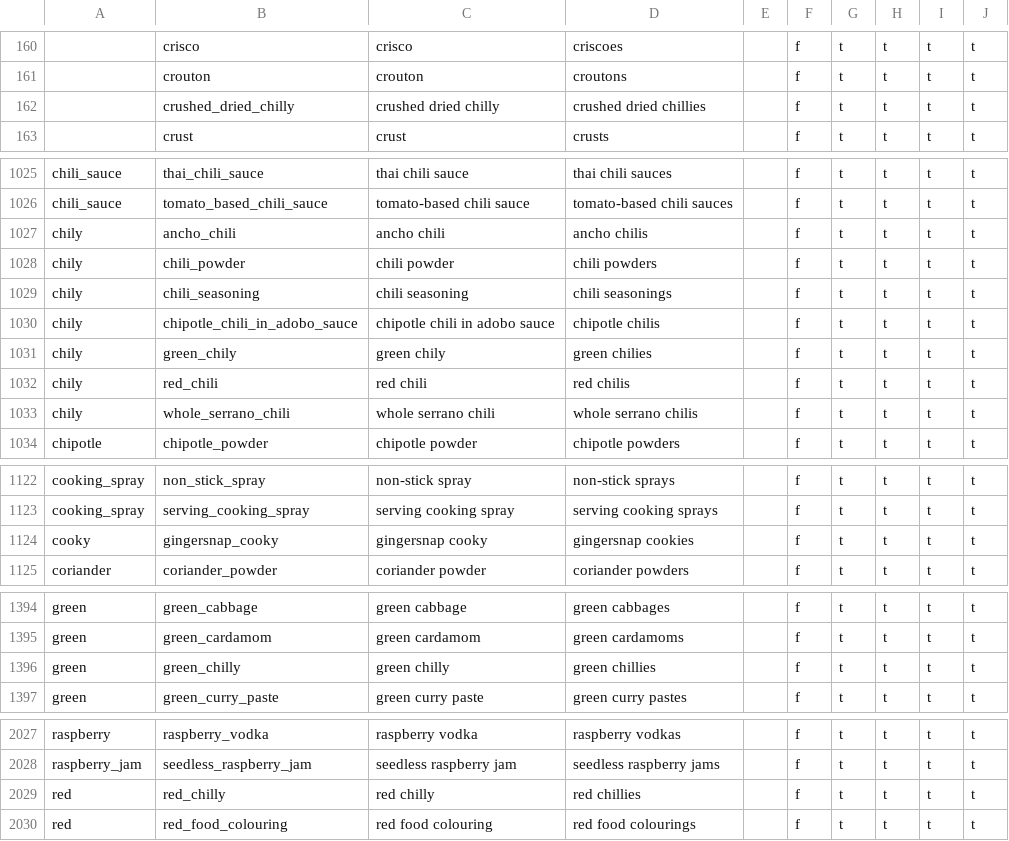
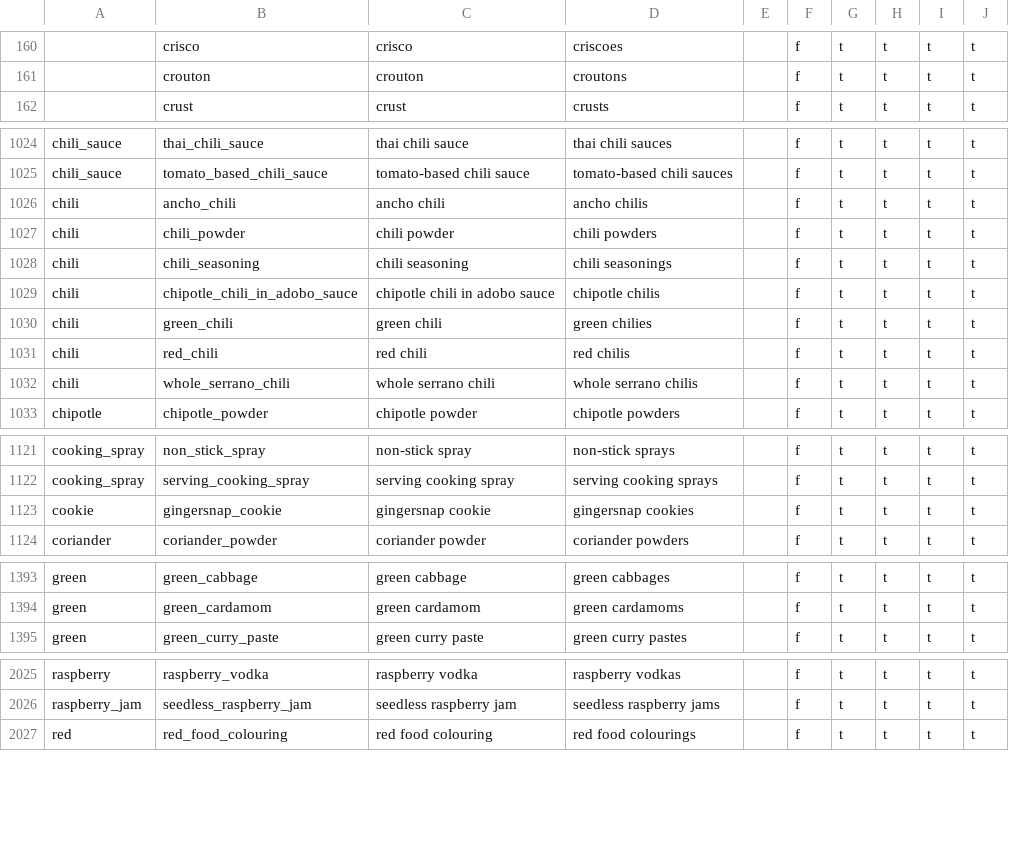
Before and after one commit to openculinary/backend, a CSV file: scripts/data/products.csv, drawn as a sheet; only a part is shown, gaps mark what is left out; removed rows and columns are numbered as before the commit, all else as after; the diff covers the shown part only; the diff names each change by its address in the sheet, - before the commit and + after, or states it on an @@ line.

```diff
--- a/scripts/data/products.csv
+++ b/scripts/data/products.csv
-row 162:  | crushed_dried_chilly | crushed dried chilly | crushed dried chillies |  | f | t | t | t | t
-A1026:A1032: chily
+A1026:A1032: chili
-B1030: green_chily
+B1030: green_chili
-C1030: green chily
+C1030: green chili
-A1123: cooky
+A1123: cookie
-B1123: gingersnap_cooky
+B1123: gingersnap_cookie
-C1123: gingersnap cooky
+C1123: gingersnap cookie
-row 1396: green | green_chilly | green chilly | green chillies |  | f | t | t | t | t
-row 2029: red | red_chilly | red chilly | red chillies |  | f | t | t | t | t
```
Also changed, not shown: 11 edited cells elsewhere in this file, scripts/data/product_nutrition.csv.
